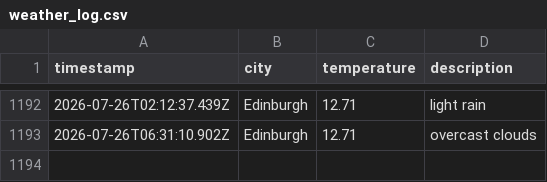
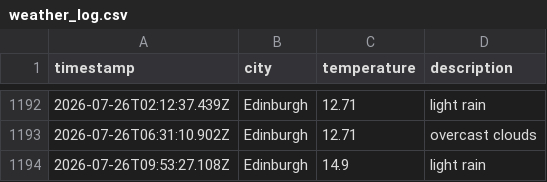
Before and after one commit to saniatalha/WeatherAppJS, a CSV file: data/weather_log.csv, drawn as a sheet; only a part is shown, gaps mark what is left out; the diff names each change by its address in the sheet, - before the commit and + after, or states it on an @@ line.

```diff
--- a/data/weather_log.csv
+++ b/data/weather_log.csv
+row 1194: 2026-07-26T09:53:27.108Z | Edinburgh | 14.9 | light rain
```
Also changed, not shown: 1 other file.
